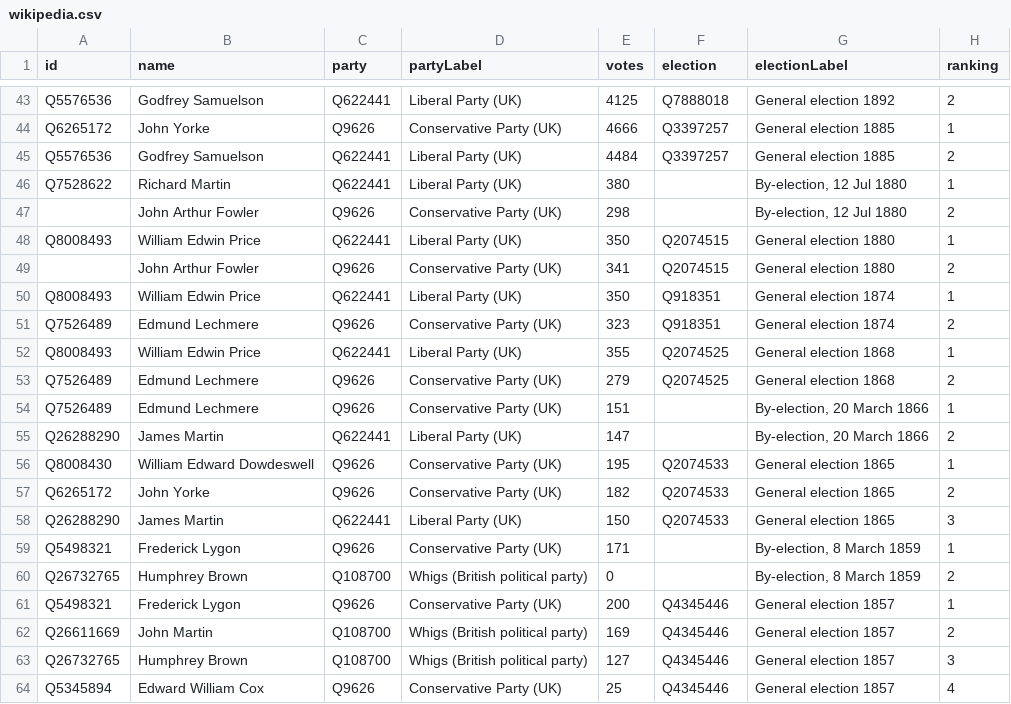
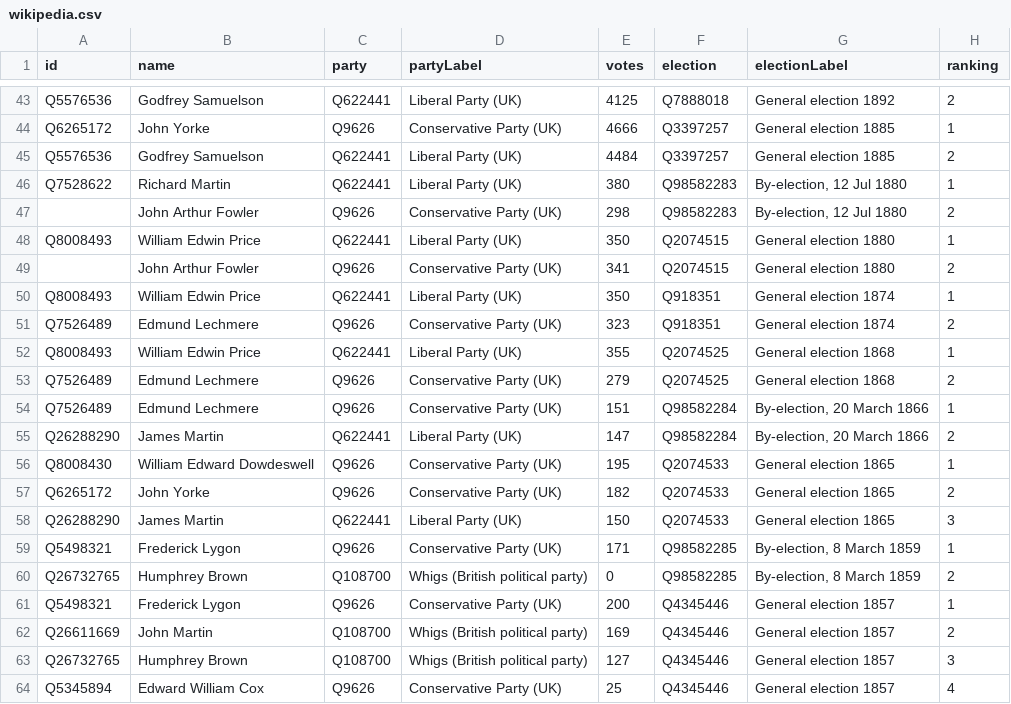
Before and after one commit to tmtmtmtm/tewkesbury-elections-wikipedia, a CSV file: wikipedia.csv, drawn as a sheet; only a part is shown, gaps mark what is left out.

Commit message:
Refresh wikipedia.csv

```diff
--- a/wikipedia.csv
+++ b/wikipedia.csv
@@ -45,4 +45,4 @@ Q6265172,John Yorke,Q9626,Conservative Party (UK),4666,Q3397257,General election
 Q5576536,Godfrey Samuelson,Q622441,Liberal Party (UK),4484,Q3397257,General election 1885,2
-Q7528622,Richard Martin,Q622441,Liberal Party (UK),380,,"By-election, 12 Jul 1880",1
-,John Arthur Fowler,Q9626,Conservative Party (UK),298,,"By-election, 12 Jul 1880",2
+Q7528622,Richard Martin,Q622441,Liberal Party (UK),380,Q98582283,"By-election, 12 Jul 1880",1
+,John Arthur Fowler,Q9626,Conservative Party (UK),298,Q98582283,"By-election, 12 Jul 1880",2
 Q8008493,William Edwin Price,Q622441,Liberal Party (UK),350,Q2074515,General election 1880,1
@@ -53,4 +53,4 @@ Q8008493,William Edwin Price,Q622441,Liberal Party (UK),355,Q2074525,General ele
 Q7526489,Edmund Lechmere,Q9626,Conservative Party (UK),279,Q2074525,General election 1868,2
-Q7526489,Edmund Lechmere,Q9626,Conservative Party (UK),151,,"By-election, 20 March 1866",1
-Q26288290,James Martin,Q622441,Liberal Party (UK),147,,"By-election, 20 March 1866",2
+Q7526489,Edmund Lechmere,Q9626,Conservative Party (UK),151,Q98582284,"By-election, 20 March 1866",1
+Q26288290,James Martin,Q622441,Liberal Party (UK),147,Q98582284,"By-election, 20 March 1866",2
 Q8008430,William Edward Dowdeswell,Q9626,Conservative Party (UK),195,Q2074533,General election 1865,1
@@ -58,4 +58,4 @@ Q6265172,John Yorke,Q9626,Conservative Party (UK),182,Q2074533,General election
 Q26288290,James Martin,Q622441,Liberal Party (UK),150,Q2074533,General election 1865,3
-Q5498321,Frederick Lygon,Q9626,Conservative Party (UK),171,,"By-election, 8 March 1859",1
-Q26732765,Humphrey Brown,Q108700,Whigs (British political party),0,,"By-election, 8 March 1859",2
+Q5498321,Frederick Lygon,Q9626,Conservative Party (UK),171,Q98582285,"By-election, 8 March 1859",1
+Q26732765,Humphrey Brown,Q108700,Whigs (British political party),0,Q98582285,"By-election, 8 March 1859",2
 Q5498321,Frederick Lygon,Q9626,Conservative Party (UK),200,Q4345446,General election 1857,1
```
